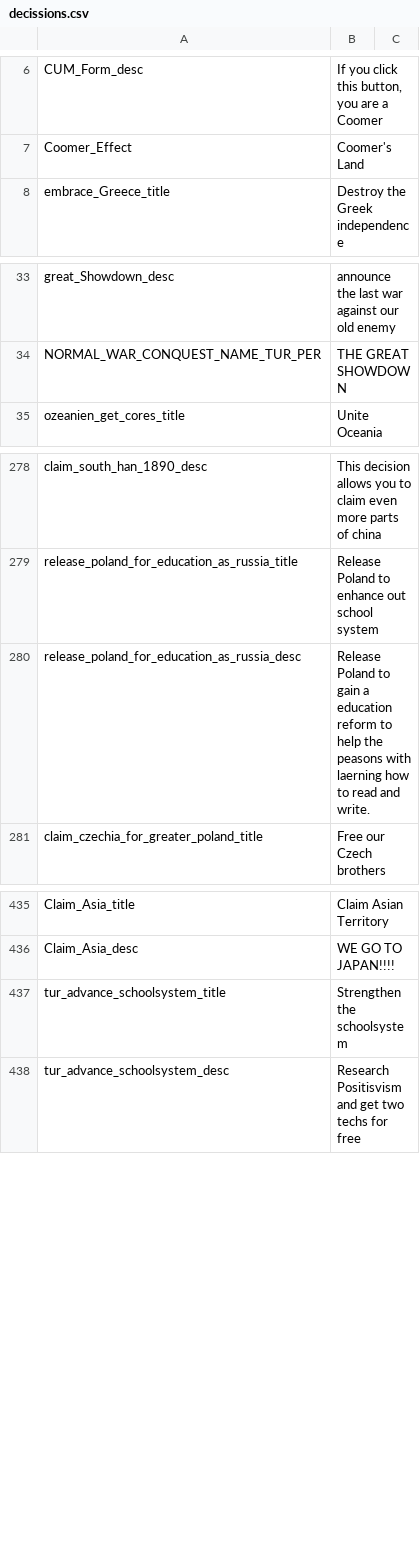
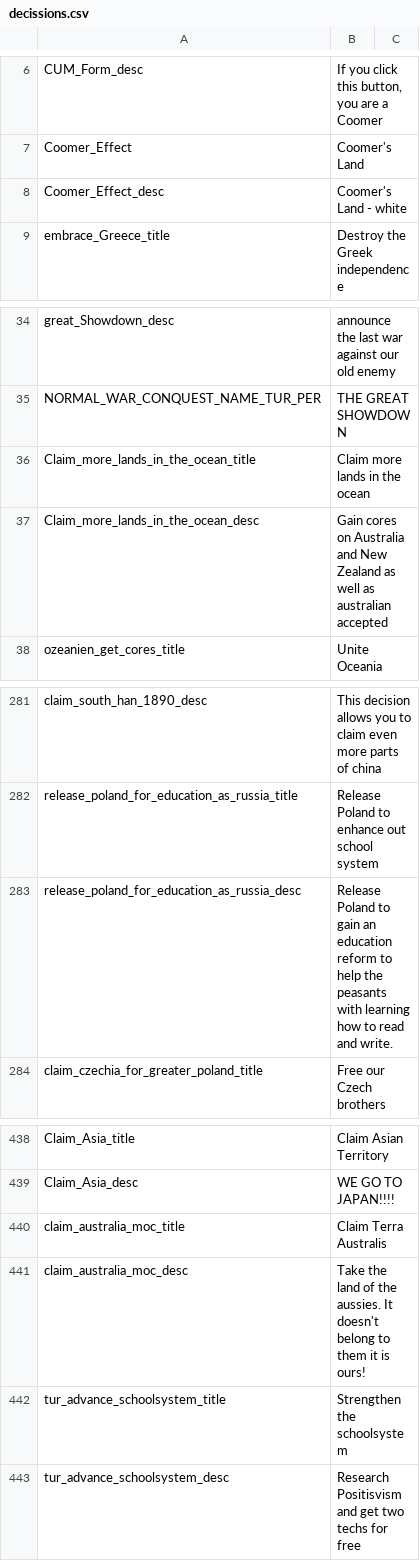
Before and after one commit to JakobRinke/Mod-of-Chaos, a CSV file: MOC/localisation/decissions.csv, drawn as a sheet; only a part is shown, gaps mark what is left out; the diff covers the shown part only.

```diff
--- a/MOC/localisation/decissions.csv
+++ b/MOC/localisation/decissions.csv
@@ -7,2 +7,3 @@ CUM_Form_desc;If you click this button, you are a Coomer;;;;;;;;;;;;;
 Coomer_Effect;Coomer's Land;;;;;;;;;;;;;
+Coomer_Effect_desc;Coomer's Land - white;;;;;;;;;;;;;
 embrace_Greece_title;Destroy the Greek independence;;;;;;;;;;;;;
@@ -34,2 +35,4 @@ great_Showdown_desc;announce the last war against our old enemy;;;;;;;;;;;;;
 NORMAL_WAR_CONQUEST_NAME_TUR_PER;THE GREAT SHOWDOWN;;;;;;;;;;;;;
+Claim_more_lands_in_the_ocean_title; Claim more lands in the ocean;;;;;;;;;;;;;
+Claim_more_lands_in_the_ocean_desc; Gain cores on Australia and New Zealand as well as australian accepted;;;;;;;;;;;;;
 ozeanien_get_cores_title; Unite Oceania;;;;;;;;;;;;;
@@ -279,3 +282,3 @@ claim_south_han_1890_desc; This decision allows you to claim even more parts of
 release_poland_for_education_as_russia_title; Release Poland to enhance out school system;;;;;;;;;;;;;
-release_poland_for_education_as_russia_desc; Release Poland to gain a education reform to help the peasons with laerning how to read and write.;;;;;;;;;;;;;
+release_poland_for_education_as_russia_desc; Release Poland to gain an education reform to help the peasants with learning how to read and write.;;;;;;;;;;;;;
 claim_czechia_for_greater_poland_title; Free our Czech brothers;;;;;;;;;;;;;
@@ -436,2 +439,4 @@ Claim_Asia_title; Claim Asian Territory ;;;;;;;;;;;;;
 Claim_Asia_desc; WE GO TO JAPAN!!!! ;;;;;;;;;;;;;
+claim_australia_moc_title; Claim Terra Australis;;;;;;;;;;;;;
+claim_australia_moc_desc; Take the land of the aussies. It doesn't belong to them it is ours!;;;;;;;;;;;;;
 tur_advance_schoolsystem_title; Strengthen the schoolsystem;;;;;;;;;;;;;
```
Also changed, not shown: 40 added rows elsewhere in this file, 6 other files.
